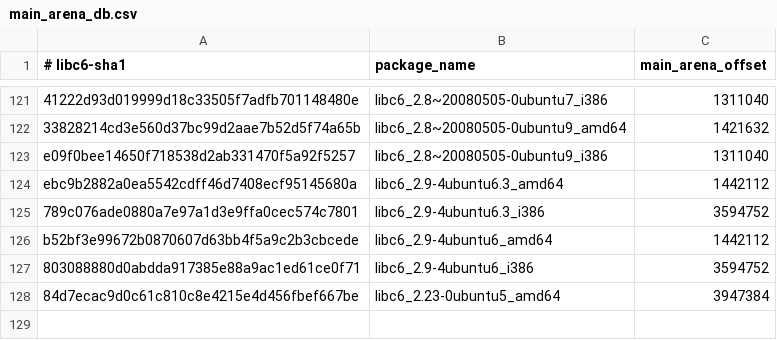
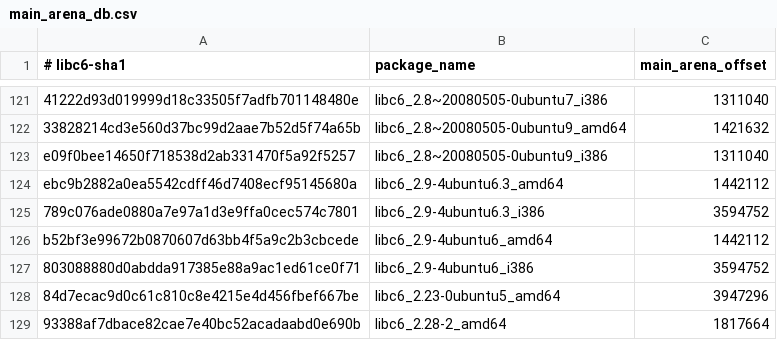
Before and after one commit to danigargu/heap-viewer, a CSV file: utils/main_arena_db.csv, drawn as a sheet; only a part is shown, gaps mark what is left out.

Commit message:
Some changes and new features - Chunk editor - New magic util: freeable / merge info - Config refactoring: Now the plugin doesn't require to configure the libc offsets (optional) - Chunk info: Shows all the content of the chunk in the hexdump view (with configurable size limit) - Tracer:   * Detection of double frees and chunk overlaps   * Visualize results using villoc (https://github.com/wapiflapi/villoc) ...

```diff
--- a/utils/main_arena_db.csv
+++ b/utils/main_arena_db.csv
@@ -127,2 +127,3 @@ b52bf3e99672b0870607d63bb4f5a9c2b3cbcede;libc6_2.9-4ubuntu6_amd64;1442112
 803088880d0abdda917385e88a9ac1ed61ce0f71;libc6_2.9-4ubuntu6_i386;3594752
-84d7ecac9d0c61c810c8e4215e4d456fbef667be;libc6_2.23-0ubuntu5_amd64;3947384
+84d7ecac9d0c61c810c8e4215e4d456fbef667be;libc6_2.23-0ubuntu5_amd64;3947296
+93388af7dbace82cae7e40bc52acadaabd0e690b;libc6_2.28-2_amd64;1817664
```
Also changed, not shown: 12 other files.
